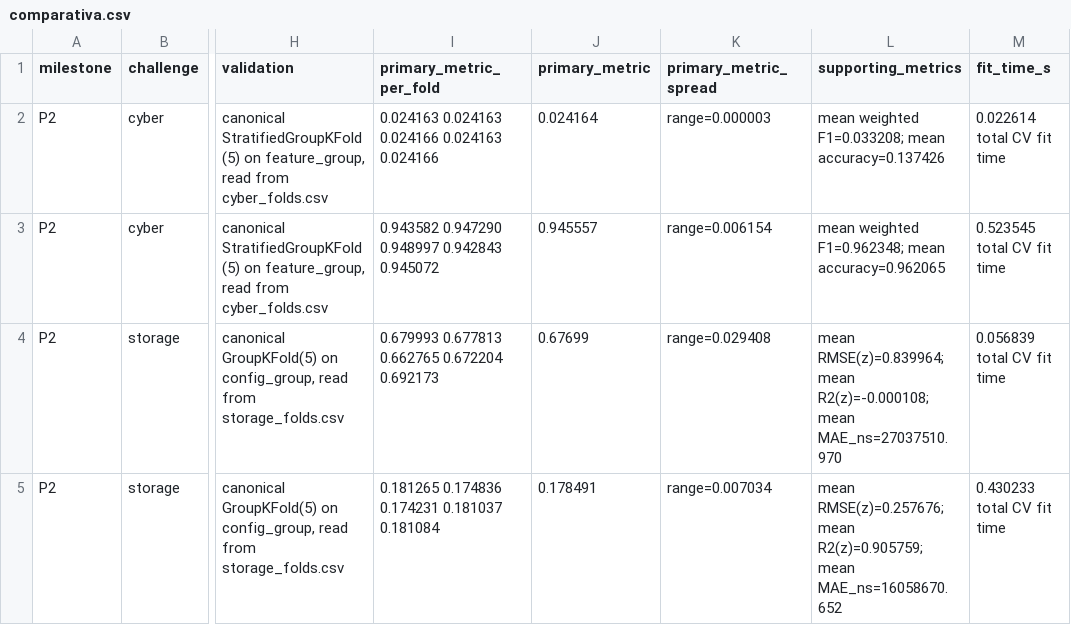
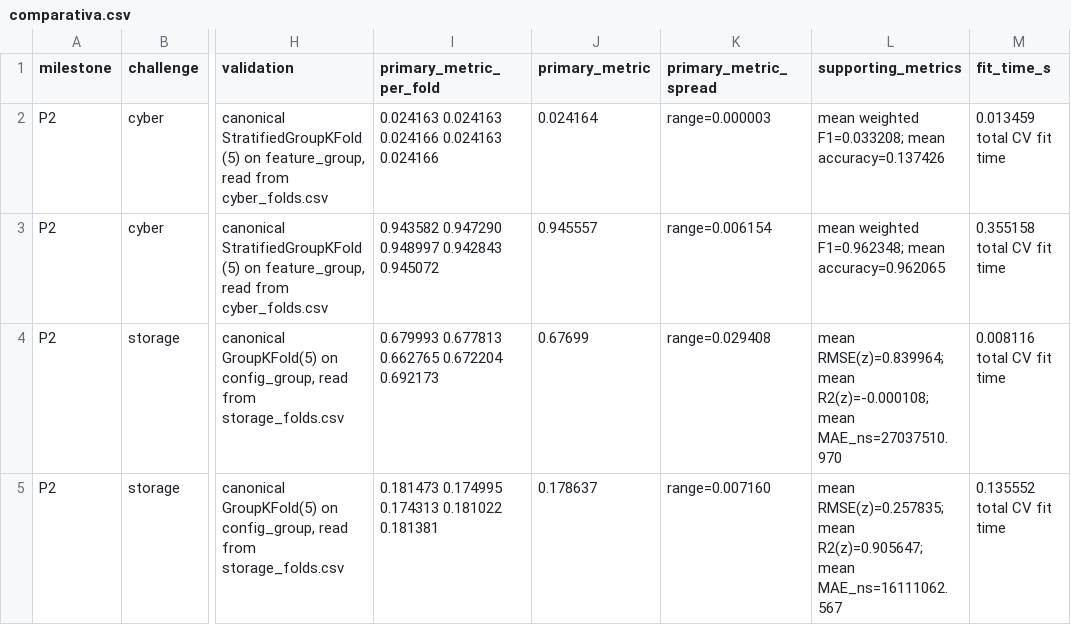
Before and after one commit to andresjimenezbonilla4321/Machine_learning, a CSV file: PRACTICE_2/Proyecto/plantillas/comparativa.csv, drawn as a sheet; only a part is shown, gaps mark what is left out; the diff names each change by its address in the sheet, - before the commit and + after, or states it on an @@ line.

```diff
--- a/PRACTICE_2/Proyecto/plantillas/comparativa.csv
+++ b/PRACTICE_2/Proyecto/plantillas/comparativa.csv
-M2 (fit_time_s): 0.022614 total CV fit time
+M2 (fit_time_s): 0.013459 total CV fit time
-M3 (fit_time_s): 0.523545 total CV fit time
+M3 (fit_time_s): 0.355158 total CV fit time
-M4 (fit_time_s): 0.056839 total CV fit time
+M4 (fit_time_s): 0.008116 total CV fit time
-I5 (primary_metric_per_fold): 0.181265 0.174836 0.174231 0.181037 0.181084
+I5 (primary_metric_per_fold): 0.181473 0.174995 0.174313 0.181022 0.181381
-J5 (primary_metric): 0.178491
+J5 (primary_metric): 0.178637
-K5 (primary_metric_spread): range=0.007034
+K5 (primary_metric_spread): range=0.007160
-L5 (supporting_metrics): mean RMSE(z)=0.257676; mean R2(z)=0.905759; mean MAE_ns=16058670.652
+L5 (supporting_metrics): mean RMSE(z)=0.257835; mean R2(z)=0.905647; mean MAE_ns=16111062.567
-M5 (fit_time_s): 0.430233 total CV fit time
+M5 (fit_time_s): 0.135552 total CV fit time
```
Also changed, not shown: 17 other files.
